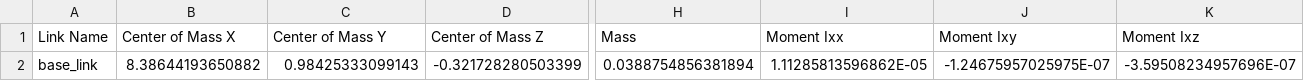
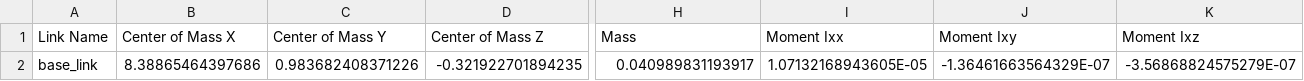
Before and after one commit to zc-xzc/robot_platform, a CSV file: updf_Robotic/unitree_l6_link_001/urdf/unitree_l6_link_001.csv (was updf_Robotic/宇树L6连接001.SLDASM/urdf/宇树L6连接001.SLDASM.csv), drawn as a sheet; only a part is shown, gaps mark what is left out; the diff covers the shown part only; the diff names each change by its address in the sheet, - before the commit and + after, or states it on an @@ line.

```diff
--- a/updf_Robotic/宇树L6连接001.SLDASM/urdf/宇树L6连接001.SLDASM.csv
+++ b/updf_Robotic/unitree_l6_link_001/urdf/unitree_l6_link_001.csv
-B2 (Center of Mass X): 8.38644193650882
+B2 (Center of Mass X): 8.38865464397686
-C2 (Center of Mass Y): 0.98425333099143
+C2 (Center of Mass Y): 0.983682408371226
-D2 (Center of Mass Z): -0.321728280503399
+D2 (Center of Mass Z): -0.321922701894235
-H2 (Mass): 0.0388754856381894
+H2 (Mass): 0.040989831193917
-I2 (Moment Ixx): 1.11285813596862E-05
+I2 (Moment Ixx): 1.07132168943605E-05
-J2 (Moment Ixy): -1.24675957025975E-07
+J2 (Moment Ixy): -1.36461663564329E-07
-K2 (Moment Ixz): -3.59508234957696E-07
+K2 (Moment Ixz): -3.56868824575279E-07
```
Also changed, not shown: 9 edited cells elsewhere in this file, 9 other files.
